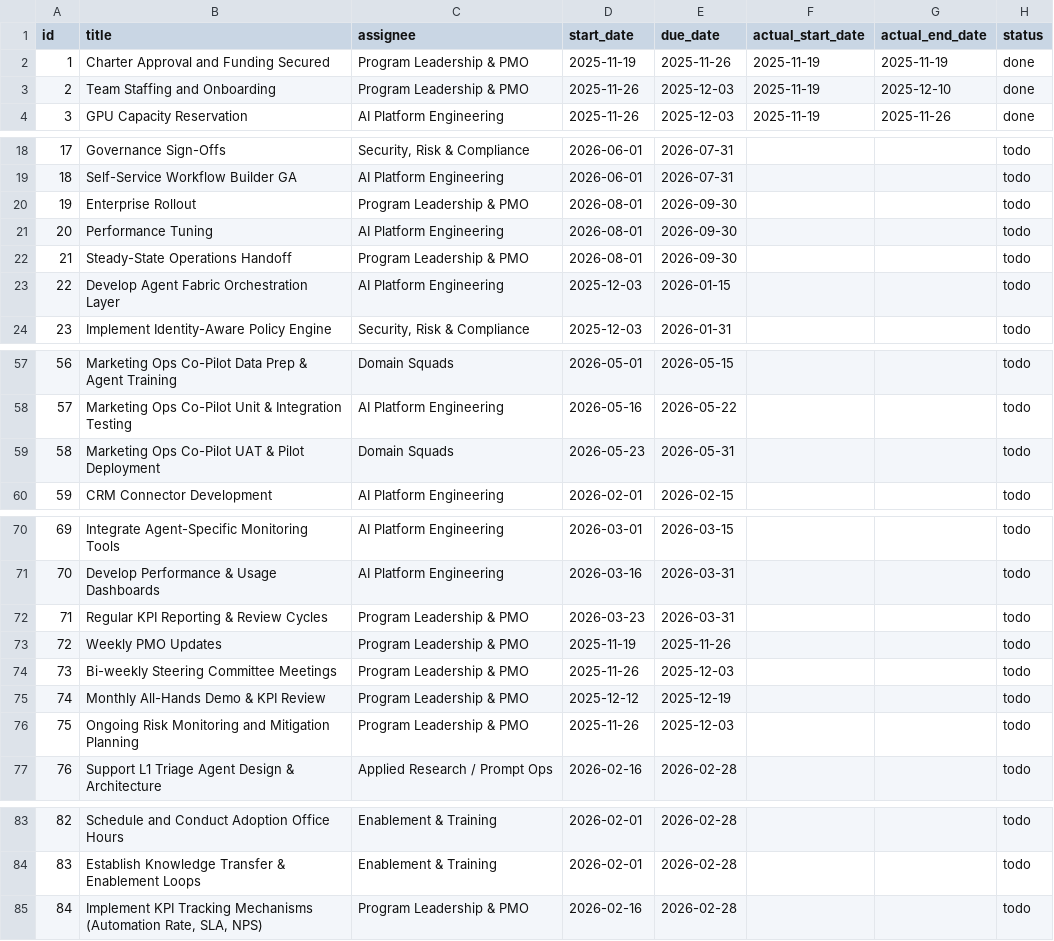
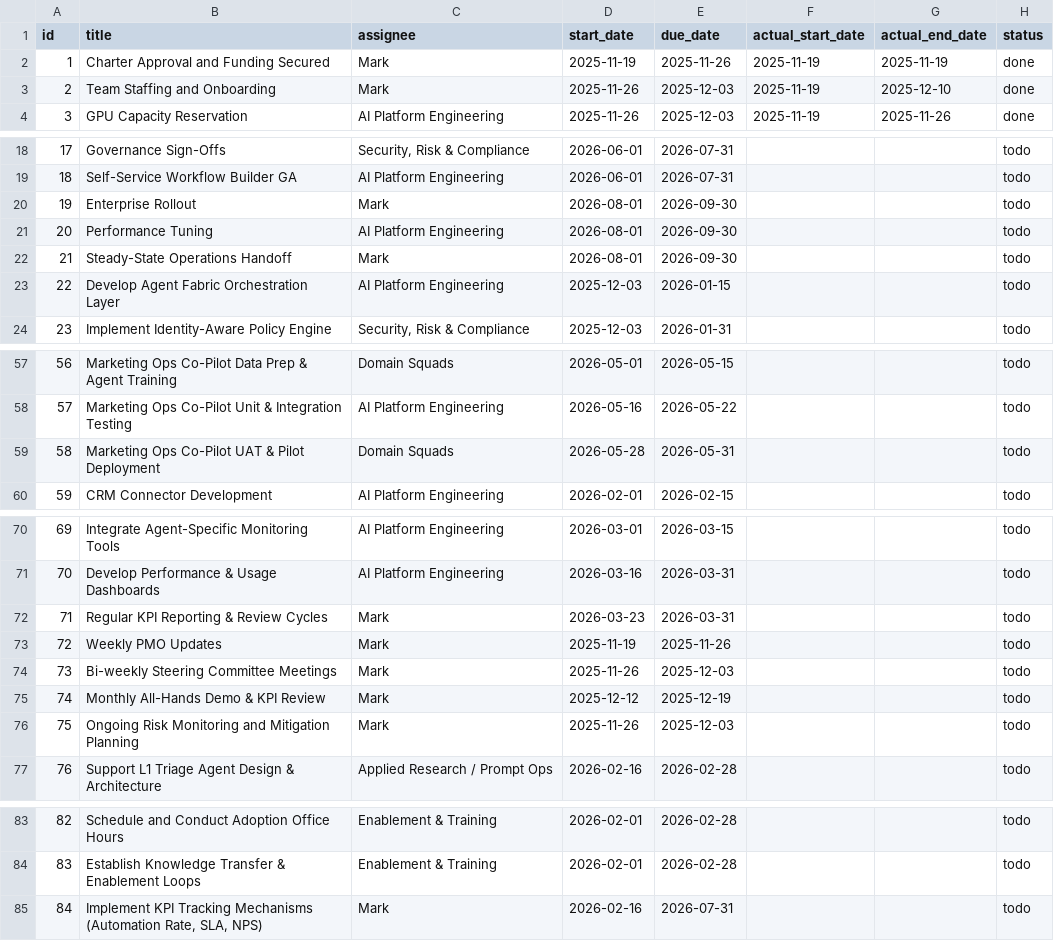
Before and after one commit to gustavorubim/projectmanager-cli, a CSV file: ai-agents-initiatives-20251119-141952/plan.csv, drawn as a sheet; only a part is shown, gaps mark what is left out; the diff names each change by its address in the sheet, - before the commit and + after, or states it on an @@ line.

```diff
--- a/ai-agents-initiatives-20251119-141952/plan.csv
+++ b/ai-agents-initiatives-20251119-141952/plan.csv
-C2:C3 (assignee): Program Leadership & PMO
+C2:C3 (assignee): Mark
-C20 (assignee): Program Leadership & PMO
+C20 (assignee): Mark
-C22 (assignee): Program Leadership & PMO
+C22 (assignee): Mark
-D59 (start_date): 2026-05-23
+D59 (start_date): 2026-05-28
-C72:C76 (assignee): Program Leadership & PMO
+C72:C76 (assignee): Mark
-C85 (assignee): Program Leadership & PMO
+C85 (assignee): Mark
-E85 (due_date): 2026-02-28
+E85 (due_date): 2026-07-31
```
Also changed, not shown: 15 other files.
